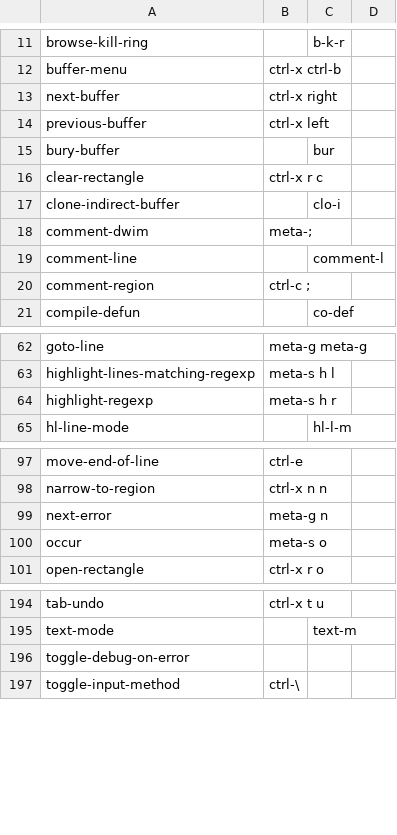
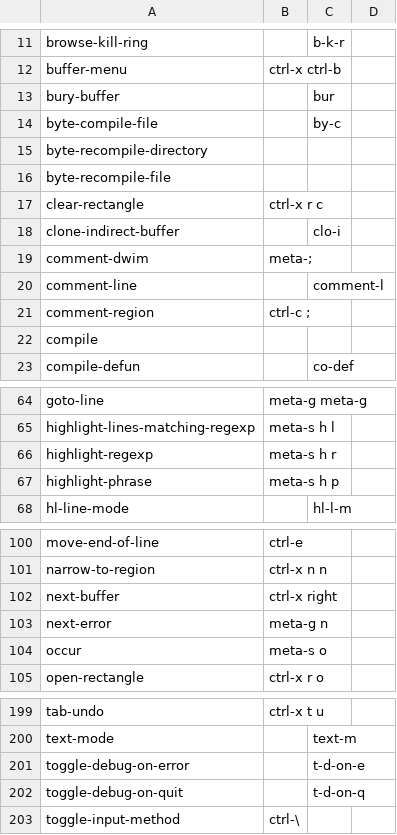
Before and after one commit to MartinRykfors/knausj_talon, a CSV file: apps/emacs/emacs_commands.csv, drawn as a sheet; only a part is shown, gaps mark what is left out; addresses are those after the commit; the diff names each change by its address in the sheet, - before the commit and + after, or states it on an @@ line.

Commit message:
more emacs commands (#1352)

```diff
--- a/apps/emacs/emacs_commands.csv
+++ b/apps/emacs/emacs_commands.csv
@@ row 14 moved to row 133: previous-buffer @@
+row 14: byte-compile-file |  | by-c
+row 15: byte-recompile-directory
+row 16: byte-recompile-file
+row 22: compile
+row 67: highlight-phrase | meta-s h p
@@ row 13 moved to row 102: next-buffer @@
-C201: (empty)
+C201: t-d-on-e
+row 202: toggle-debug-on-quit |  | t-d-on-q
```
Also changed, not shown: 1 other file.
